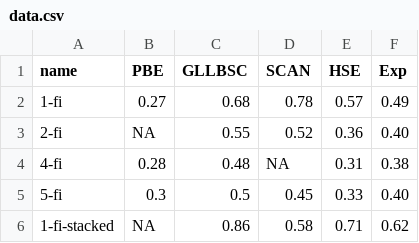
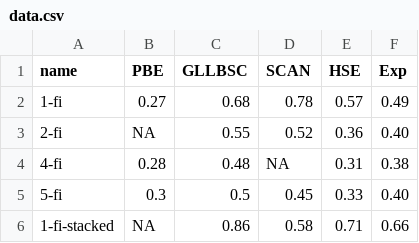
Before and after one commit to materialsvirtuallab/megnet, a CSV file: multifidelity/codes_for_plots/Figure2a/data.csv, drawn as a sheet.

```diff
--- a/multifidelity/codes_for_plots/Figure2a/data.csv
+++ b/multifidelity/codes_for_plots/Figure2a/data.csv
@@ -5,2 +5,2 @@ name, PBE, GLLBSC, SCAN, HSE, Exp
 5-fi, 0.3, 0.5, 0.45, 0.33, 0.40
-1-fi-stacked, NA, 0.86, 0.58, 0.71, 0.62
+1-fi-stacked, NA, 0.86, 0.58, 0.71, 0.66
```
Also changed, not shown: multifidelity/codes_for_plots/Figure2a/error.csv.
